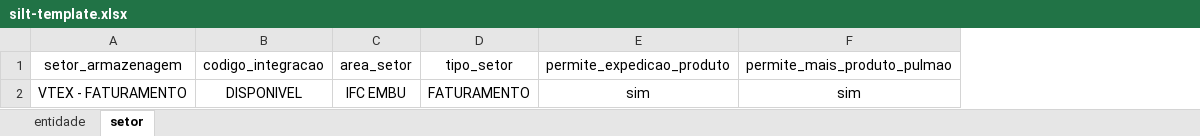
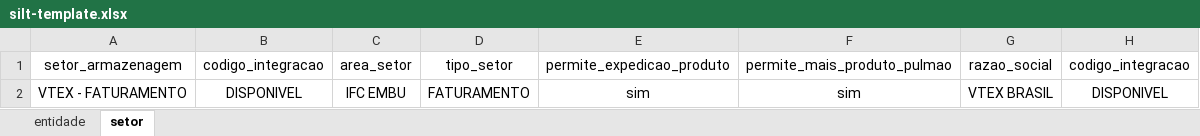
Before and after one commit to LFSOFTWARE/infra-aauto, an Excel workbook: infraAuto/silt-template.xlsx, sheet setor, drawn as a sheet; values as stored, in another font and other column widths than the file's, no borders; the diff names each change by its address in the sheet, - before the commit and + after, or states it on an @@ line.

```diff
--- a/infraAuto/silt-template.xlsx (sheet setor)
+++ b/infraAuto/silt-template.xlsx (sheet setor)
+column G, rows 1-2: razao_social | VTEX BRASIL
+column H, rows 1-2: codigo_integracao | DISPONIVEL
```
Also changed, not shown: sheet entidade, 6 other files.
